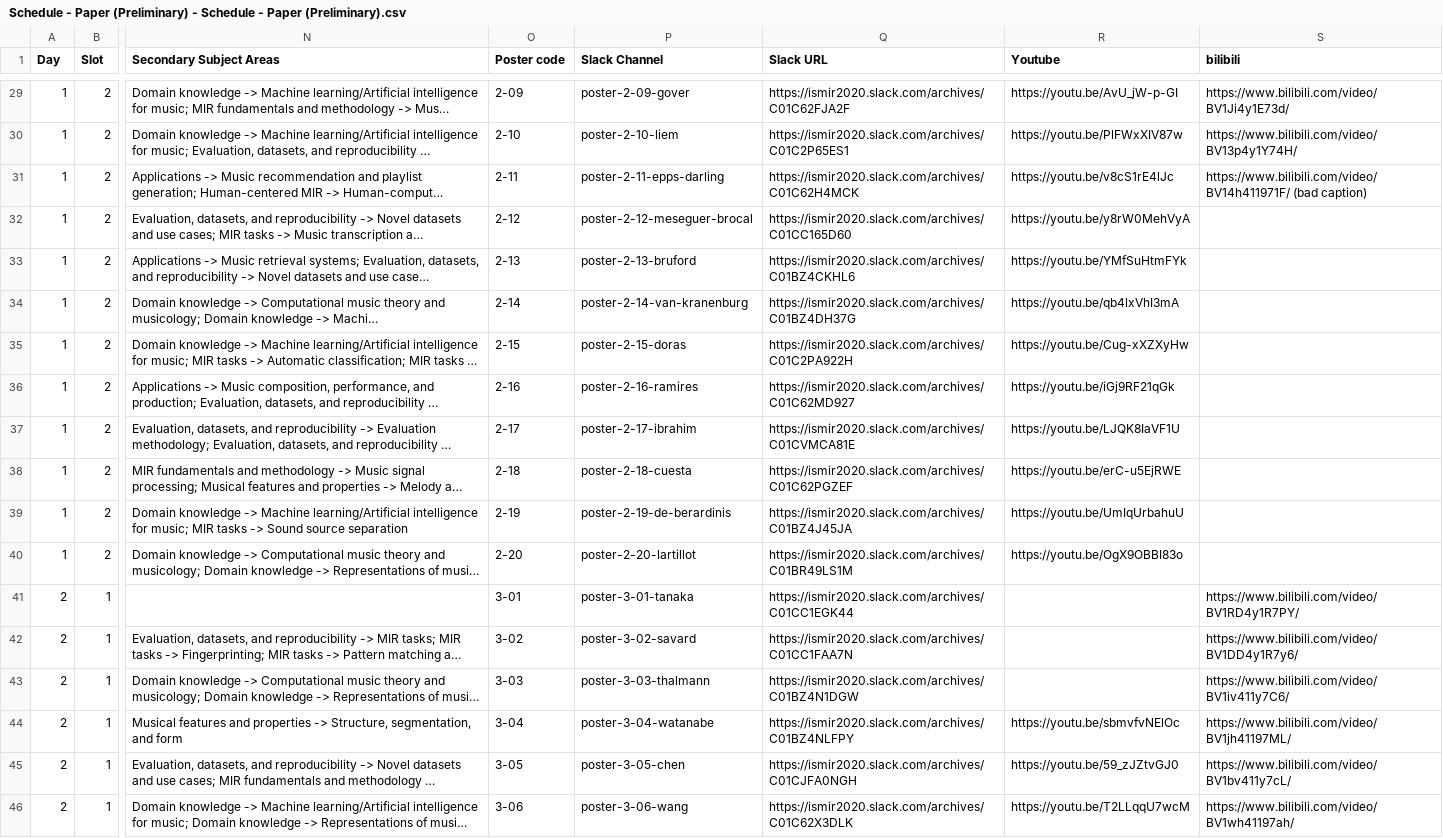
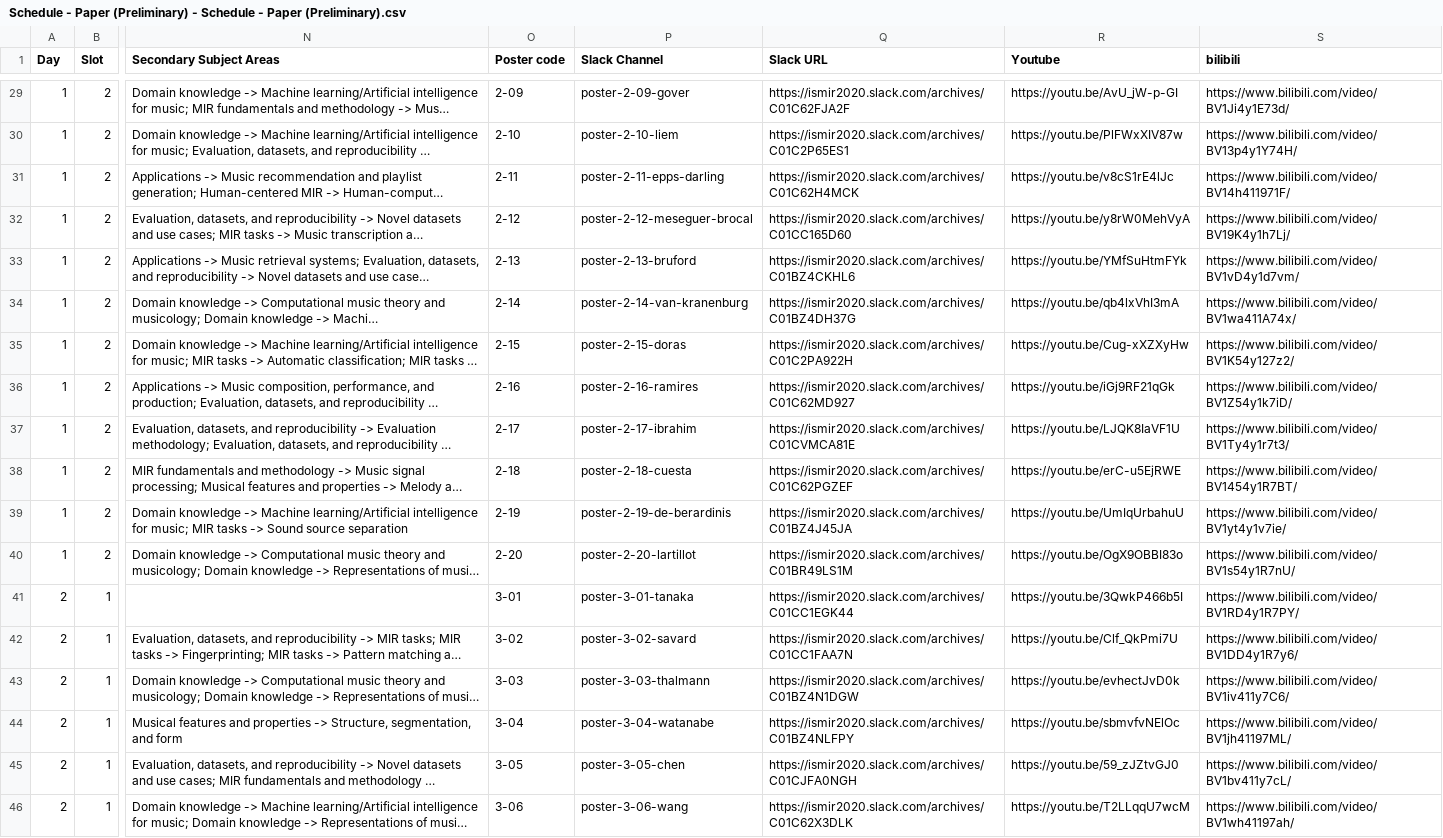
Before and after one commit to DDMAL/ISMIR-Conf, a CSV file: static/csv/Schedule - Paper (Preliminary) - Schedule - Paper (Preliminary).csv, drawn as a sheet; only a part is shown, gaps mark what is left out; long unchanged cells end in …; the diff covers the shown part only; the diff names each change by its address in the sheet, - before the commit and + after, or states it on an @@ line.

Commit message:
Updated links and modularized video selection

```diff
--- a/static/csv/Schedule - Paper (Preliminary) - Schedule - Paper (Preliminary).csv
+++ b/static/csv/Schedule - Paper (Preliminary) - Schedule - Paper (Preliminary).csv
-S31 (bilibili): https://www.bilibili.com/video/BV14h411971F/ (bad caption)
+S31 (bilibili): https://www.bilibili.com/video/BV14h411971F/
-S32 (bilibili): (empty)
+S32 (bilibili): https://www.bilibili.com/video/BV19K4y1h7Lj/
-S33 (bilibili): (empty)
+S33 (bilibili): https://www.bilibili.com/video/BV1vD4y1d7vm/
-S34 (bilibili): (empty)
+S34 (bilibili): https://www.bilibili.com/video/BV1wa411A74x/
-S35 (bilibili): (empty)
+S35 (bilibili): https://www.bilibili.com/video/BV1K54y127z2/
-S36 (bilibili): (empty)
+S36 (bilibili): https://www.bilibili.com/video/BV1Z54y1k7iD/
-S37 (bilibili): (empty)
+S37 (bilibili): https://www.bilibili.com/video/BV1Ty4y1r7t3/
-S38 (bilibili): (empty)
+S38 (bilibili): https://www.bilibili.com/video/BV1454y1R7BT/
-S39 (bilibili): (empty)
+S39 (bilibili): https://www.bilibili.com/video/BV1yt4y1v7ie/
-S40 (bilibili): (empty)
+S40 (bilibili): https://www.bilibili.com/video/BV1s54y1R7nU/
-R41 (Youtube): (empty)
+R41 (Youtube): https://youtu.be/3QwkP466b5I
-R42 (Youtube): (empty)
+R42 (Youtube): https://youtu.be/Clf_QkPmi7U
-R43 (Youtube): (empty)
+R43 (Youtube): https://youtu.be/evhectJvD0k
```
Also changed, not shown: 83 edited cells elsewhere in this file, sitedata/papers.csv, 3 other files.
